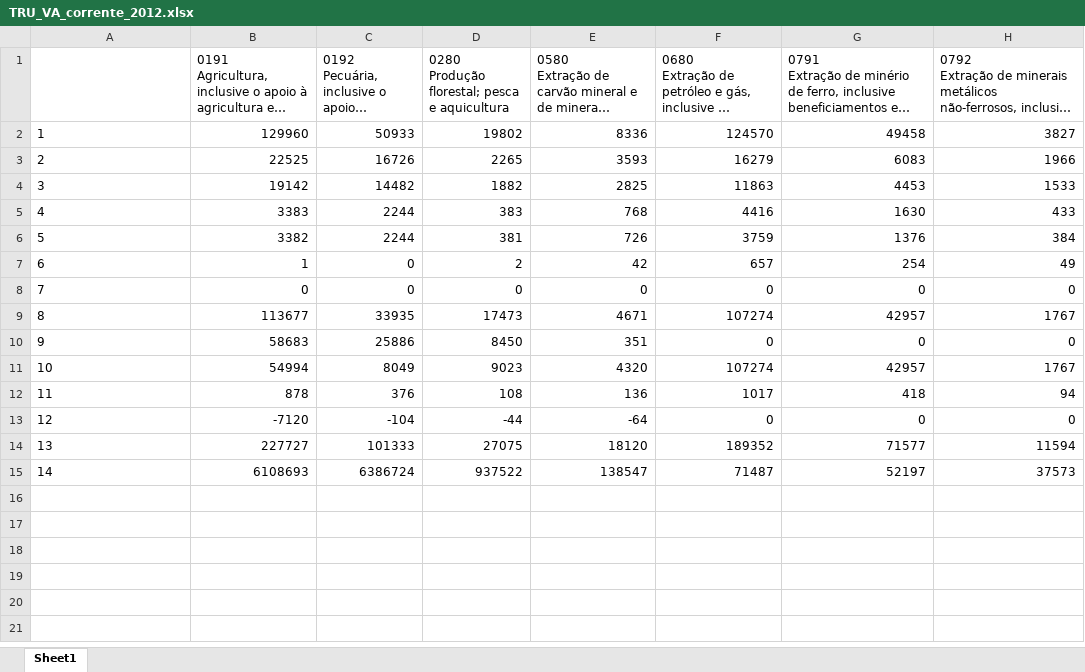
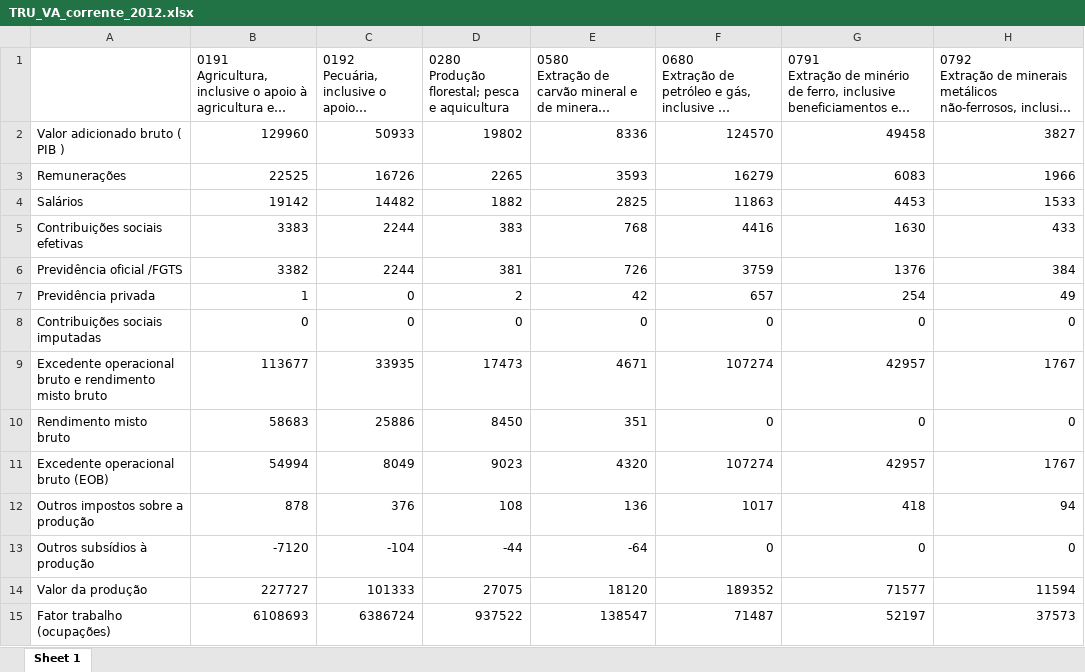
Before and after one commit to MarceloRTonon/mipR, an Excel workbook: Topicos Fundamentais/Top5/TRU/TRU_VA_corrente_2012.xlsx, sheet Sheet 1, drawn as a sheet; only a part is shown; long unchanged cells end in …; values as stored, in another font and other column widths than the file's, no borders; the diff names each change by its address in the sheet, - before the commit and + after, or states it on an @@ line.

```diff
--- a/Topicos Fundamentais/Top5/TRU/TRU_VA_corrente_2012.xlsx (sheet Sheet 1)
+++ b/Topicos Fundamentais/Top5/TRU/TRU_VA_corrente_2012.xlsx (sheet Sheet 1)
-sheet tab: Sheet1
+sheet tab: Sheet 1
-A2: 1
+A2: Valor adicionado bruto ( PIB )
-A3: 2
+A3: Remunerações
-A4: 3
+A4: Salários
-A5: 4
+A5: Contribuições sociais efetivas
-A6: 5
+A6: Previdência oficial /FGTS
-A7: 6
+A7: Previdência privada
-A8: 7
+A8: Contribuições sociais imputadas
-A9: 8
+A9: Excedente operacional bruto e rendimento misto bruto
-A10: 9
+A10: Rendimento misto bruto
-A11: 10
+A11: Excedente operacional bruto (EOB)
-A12: 11
+A12: Outros impostos sobre a produção
-A13: 12
+A13: Outros subsídios à produção
-A14: 13
+A14: Valor da produção
-A15: 14
+A15: Fator trabalho (ocupações)
```
Also changed, not shown: Topicos Fundamentais/Top5/TRU/TRU_VA_corrente_2011.xlsx, Topicos Fundamentais/Top5/TRU/TRU_VA_corrente_2014.xlsx, 11 other files.
